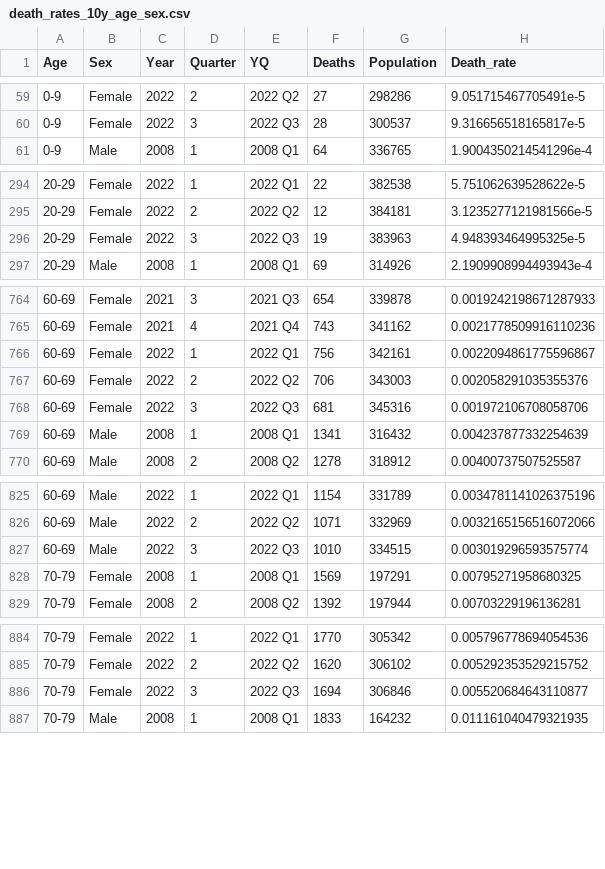
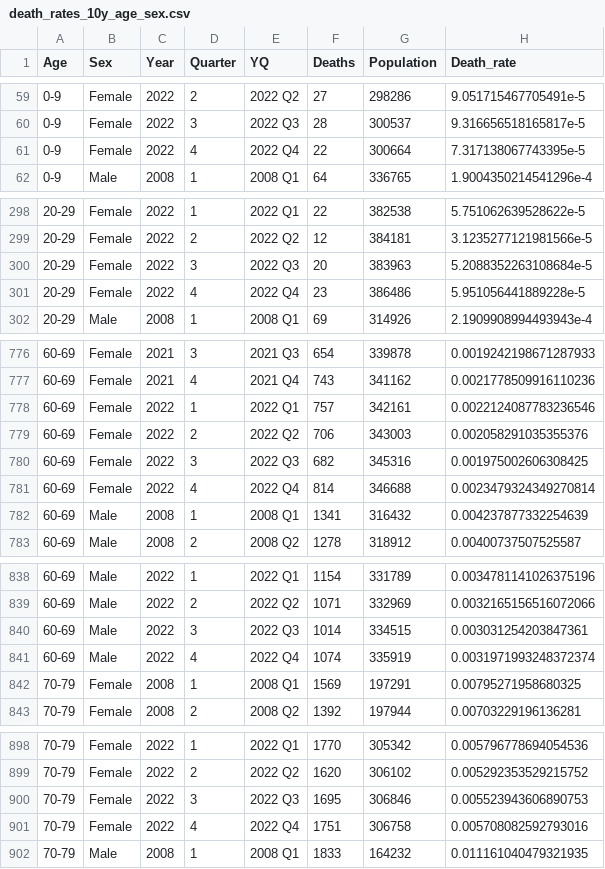
Before and after one commit to ktbaek/Excess-deaths-Denmark, a CSV file: data/death_rates_10y_age_sex.csv, drawn as a sheet; only a part is shown, gaps mark what is left out; the diff covers the shown part only.

```diff
--- a/data/death_rates_10y_age_sex.csv
+++ b/data/death_rates_10y_age_sex.csv
@@ -60,2 +60,3 @@ Age,Sex,Year,Quarter,YQ,Deaths,Population,Death_rate
 0-9,Female,2022,3,2022 Q3,28,300537,9.316656518165817e-5
+0-9,Female,2022,4,2022 Q4,22,300664,7.317138067743395e-5
 0-9,Male,2008,1,2008 Q1,64,336765,1.9004350214541296e-4
@@ -295,3 +299,4 @@ Age,Sex,Year,Quarter,YQ,Deaths,Population,Death_rate
 20-29,Female,2022,2,2022 Q2,12,384181,3.1235277121981566e-5
-20-29,Female,2022,3,2022 Q3,19,383963,4.948393464995325e-5
+20-29,Female,2022,3,2022 Q3,20,383963,5.2088352263108684e-5
+20-29,Female,2022,4,2022 Q4,23,386486,5.951056441889228e-5
 20-29,Male,2008,1,2008 Q1,69,314926,2.1909908994493943e-4
@@ -765,5 +777,6 @@ Age,Sex,Year,Quarter,YQ,Deaths,Population,Death_rate
 60-69,Female,2021,4,2021 Q4,743,341162,0.0021778509916110236
-60-69,Female,2022,1,2022 Q1,756,342161,0.0022094861775596867
+60-69,Female,2022,1,2022 Q1,757,342161,0.0022124087783236546
 60-69,Female,2022,2,2022 Q2,706,343003,0.002058291035355376
-60-69,Female,2022,3,2022 Q3,681,345316,0.001972106708058706
+60-69,Female,2022,3,2022 Q3,682,345316,0.001975002606308425
+60-69,Female,2022,4,2022 Q4,814,346688,0.0023479324349270814
 60-69,Male,2008,1,2008 Q1,1341,316432,0.004237877332254639
@@ -826,3 +839,4 @@ Age,Sex,Year,Quarter,YQ,Deaths,Population,Death_rate
 60-69,Male,2022,2,2022 Q2,1071,332969,0.0032165156516072066
-60-69,Male,2022,3,2022 Q3,1010,334515,0.003019296593575774
+60-69,Male,2022,3,2022 Q3,1014,334515,0.003031254203847361
+60-69,Male,2022,4,2022 Q4,1074,335919,0.0031971993248372374
 70-79,Female,2008,1,2008 Q1,1569,197291,0.00795271958680325
@@ -885,3 +899,4 @@ Age,Sex,Year,Quarter,YQ,Deaths,Population,Death_rate
 70-79,Female,2022,2,2022 Q2,1620,306102,0.005292353529215752
-70-79,Female,2022,3,2022 Q3,1694,306846,0.005520684643110877
+70-79,Female,2022,3,2022 Q3,1695,306846,0.005523943606890753
+70-79,Female,2022,4,2022 Q4,1751,306758,0.005708082592793016
 70-79,Male,2008,1,2008 Q1,1833,164232,0.011161040479321935
```
Also changed, not shown: 15 added rows elsewhere in this file, data/Deaths_o_weeks_covid_cause.csv, data/death_rates_10y_age.csv, 38 other files.
